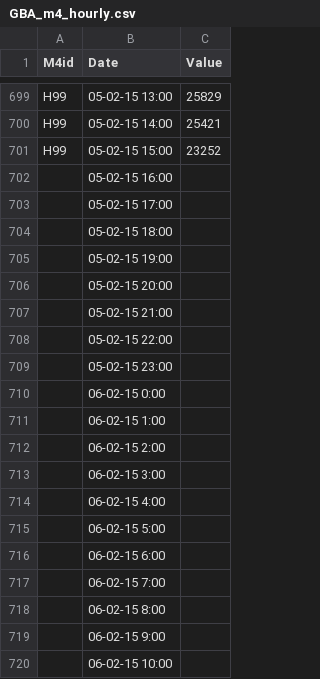
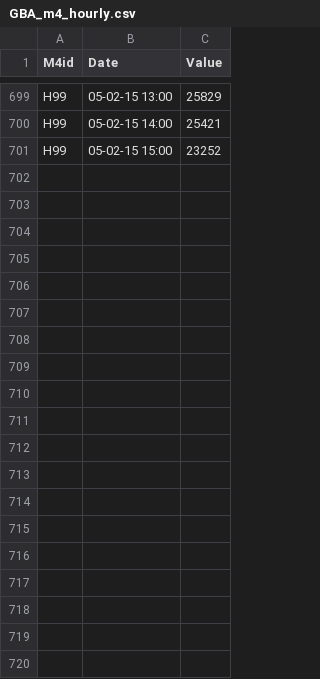
Before and after one commit to frakwa/suss-log309, a CSV file: GBA_m4_hourly.csv, drawn as a sheet; only a part is shown, gaps mark what is left out; the diff covers the shown part only.

Commit message:
Update GBA_m4_hourly.csv

```diff
--- a/GBA_m4_hourly.csv
+++ b/GBA_m4_hourly.csv
@@ -701,20 +701 @@ H99,05-02-15 14:00,25421
 H99,05-02-15 15:00,23252
-,05-02-15 16:00,
-,05-02-15 17:00,
-,05-02-15 18:00,
-,05-02-15 19:00,
-,05-02-15 20:00,
-,05-02-15 21:00,
-,05-02-15 22:00,
-,05-02-15 23:00,
-,06-02-15 0:00,
-,06-02-15 1:00,
-,06-02-15 2:00,
-,06-02-15 3:00,
-,06-02-15 4:00,
-,06-02-15 5:00,
-,06-02-15 6:00,
-,06-02-15 7:00,
-,06-02-15 8:00,
-,06-02-15 9:00,
-,06-02-15 10:00,
```
Also changed, not shown: 156 removed rows elsewhere in this file.
